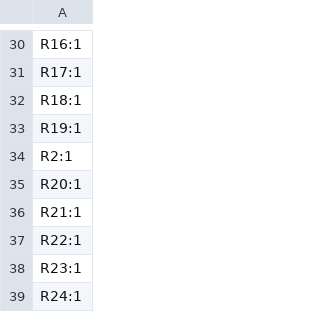
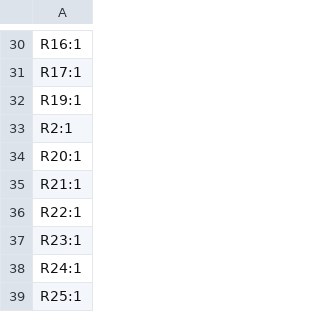
Before and after one commit to bread-modular/bread-modular, a CSV file: modules/midi/production/designators.csv, drawn as a sheet; only a part is shown, gaps mark what is left out; the shorter side is filled out with more unchanged rows.

```diff
--- a/modules/midi/production/designators.csv
+++ b/modules/midi/production/designators.csv
@@ -31,3 +31,2 @@ R16:1
 R17:1
-R18:1
 R19:1
```
Also changed, not shown: modules/midi/production/bom.csv, modules/midi/production/positions.csv, 8 other files.
